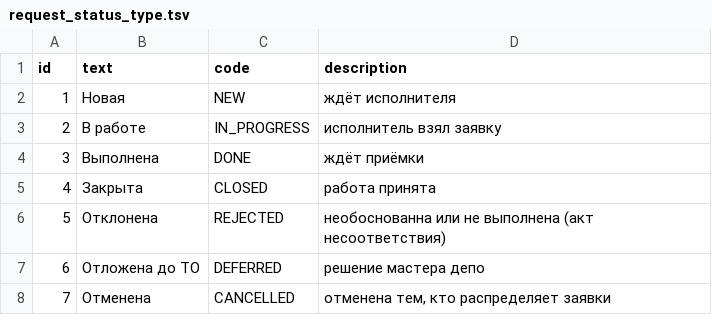
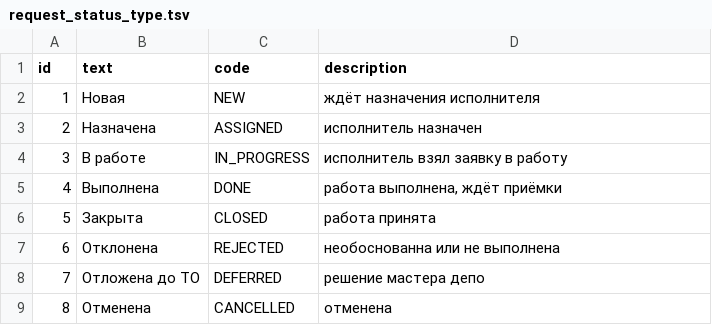
Before and after one commit to SazonovDenis/zhsr, a TSV file: doc/dict/request_status_type.tsv, drawn as a sheet; addresses are those after the commit; the diff names each change by its address in the sheet, - before the commit and + after, or states it on an @@ line.

```diff
--- a/doc/dict/request_status_type.tsv
+++ b/doc/dict/request_status_type.tsv
-D2 (description): ждёт исполнителя
+D2 (description): ждёт назначения исполнителя
+row 3: 2 | Назначена | ASSIGNED | исполнитель назначен
@@ column A (id) renumbered from row 4 down @@
-D4 (description): исполнитель взял заявку
+D4 (description): исполнитель взял заявку в работу
-D5 (description): ждёт приёмки
+D5 (description): работа выполнена, ждёт приёмки
-D7 (description): необоснованна или не выполнена (акт несоответствия)
+D7 (description): необоснованна или не выполнена
-D9 (description): отменена тем, кто распределяет заявки
+D9 (description): отменена
```
Also changed, not shown: doc/dict/role_type.tsv, doc/dict/service.tsv, 15 other files.
